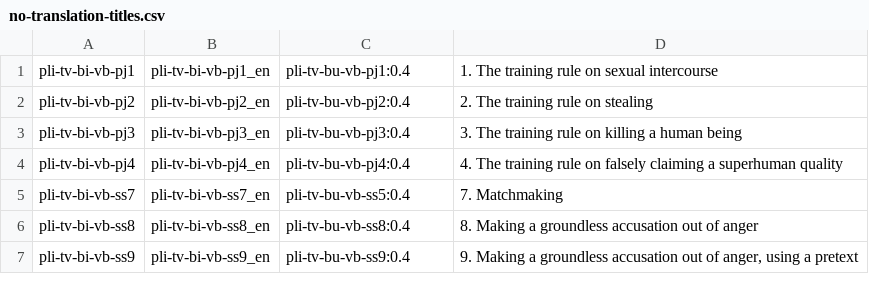
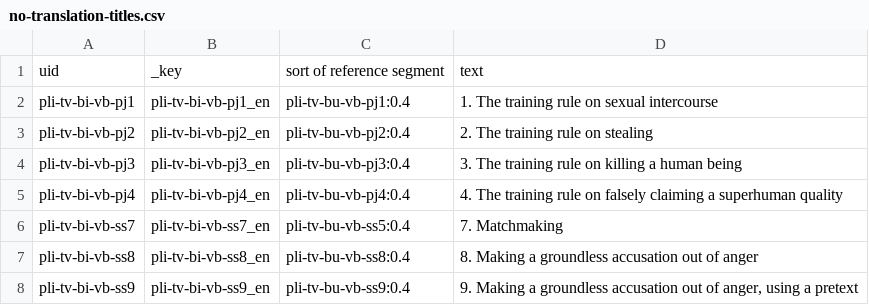
Before and after one commit to mtnadi/suttacentral-scripts, a CSV file: pm-sanity/no-translation-titles.csv, drawn as a sheet; only a part is shown; the diff names each change by its address in the sheet, - before the commit and + after, or states it on an @@ line.

Commit message:
Add header to no translation title csv

```diff
--- a/pm-sanity/no-translation-titles.csv
+++ b/pm-sanity/no-translation-titles.csv
+row 1: uid | _key | sort of reference segment | text
```
